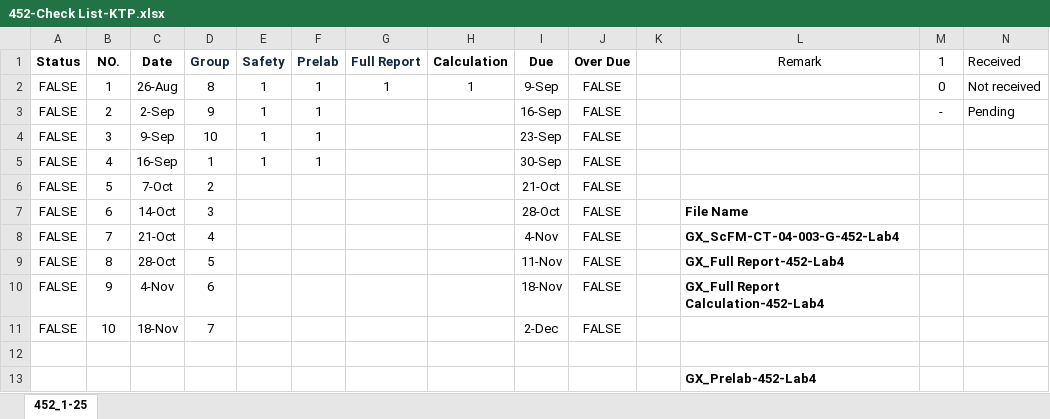
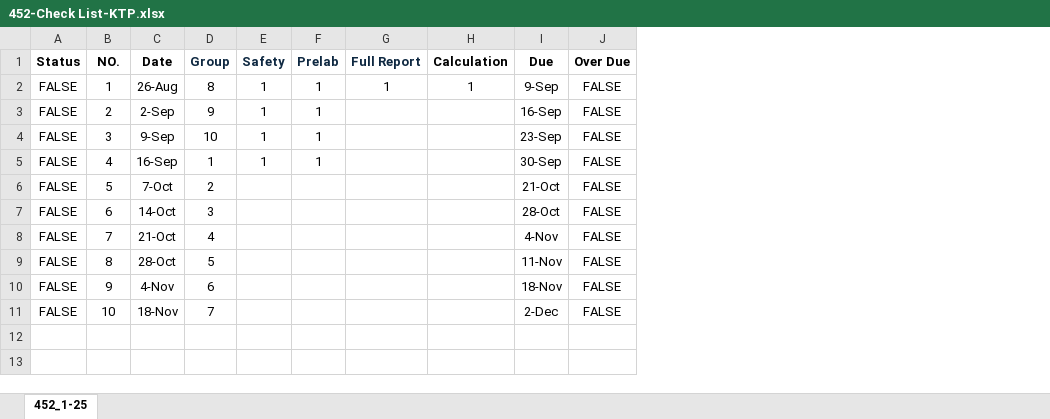
Before and after one commit to qKTPq/452-lab4-status, an Excel workbook: 452-Check List-KTP.xlsx, sheet 452_1-25, drawn as a sheet; values as stored, in another font and other column widths than the file's, no borders; the diff names each change by its address in the sheet, - before the commit and + after, or states it on an @@ line.

```diff
--- a/452-Check List-KTP.xlsx (sheet 452_1-25)
+++ b/452-Check List-KTP.xlsx (sheet 452_1-25)
-column K, empty
-column L (Remark), rows 7-10: File Name | GX_ScFM-CT-04-003-G-452-Lab4 | GX_Full Report-452-Lab4 | GX_Full Report Calculation-452-Lab4
-column M (1), rows 2-3: 0 | -
-column N (Received), rows 2-3: Not received | Pending
-row 12: (empty)
-row 13:  |  |  |  |  |  |  |  |  |  |  | GX_Prelab-452-Lab4
```
Also changed, not shown: 1 other file.
